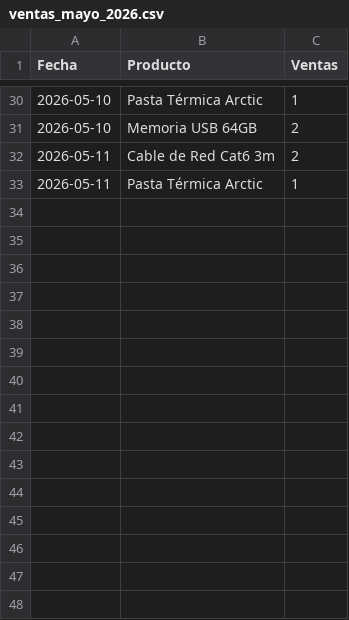
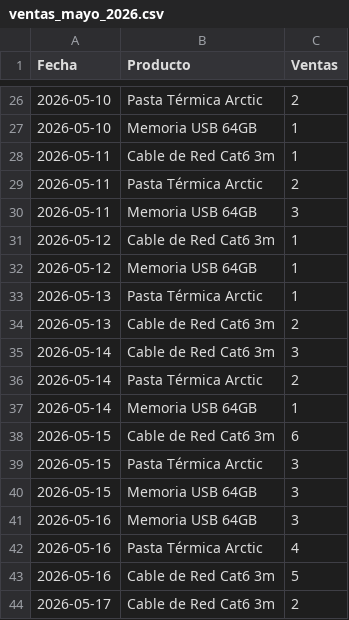
Before and after one commit to MiguelNeyoy/InventarioPredictivo, a CSV file: ArchivosCSV/ventas_mayo_2026.csv, drawn as a sheet; only a part is shown, gaps mark what is left out; the diff covers the shown part only.

Commit message:
CHORE: Actualiza datos CSV de prueba e imagenes de Prophet
Antecedentes:
Los datos historicos y de stock estaban desactualizados respecto a
los nuevos productos y parametros de los generadores.

Solucion:
Se regeneraron los archivos historico_maestro.csv, stock_actual.csv
y ventas_mayo_2026.csv con los datos simulados actualizados.
Se agregaron las graficas por defecto de Prophet (prophet_plot y
prophet_components) generadas desde test.py.

```diff
--- a/ArchivosCSV/ventas_mayo_2026.csv
+++ b/ArchivosCSV/ventas_mayo_2026.csv
@@ -30,4 +26,19 @@
-2026-05-10,Pasta Térmica Arctic,1
-2026-05-10,Memoria USB 64GB,2
-2026-05-11,Cable de Red Cat6 3m,2
-2026-05-11,Pasta Térmica Arctic,1
+2026-05-10,Pasta Térmica Arctic,2
+2026-05-10,Memoria USB 64GB,1
+2026-05-11,Cable de Red Cat6 3m,1
+2026-05-11,Pasta Térmica Arctic,2
+2026-05-11,Memoria USB 64GB,3
+2026-05-12,Cable de Red Cat6 3m,1
+2026-05-12,Memoria USB 64GB,1
+2026-05-13,Pasta Térmica Arctic,1
+2026-05-13,Cable de Red Cat6 3m,2
+2026-05-14,Cable de Red Cat6 3m,3
+2026-05-14,Pasta Térmica Arctic,2
+2026-05-14,Memoria USB 64GB,1
+2026-05-15,Cable de Red Cat6 3m,6
+2026-05-15,Pasta Térmica Arctic,3
+2026-05-15,Memoria USB 64GB,3
+2026-05-16,Memoria USB 64GB,3
+2026-05-16,Pasta Térmica Arctic,4
+2026-05-16,Cable de Red Cat6 3m,5
+2026-05-17,Cable de Red Cat6 3m,2
```
Also changed, not shown: 25 added rows, 6 removed rows and 23 edited cells elsewhere in this file, 4 other files.
